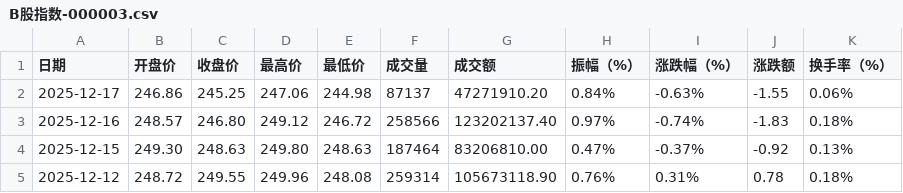
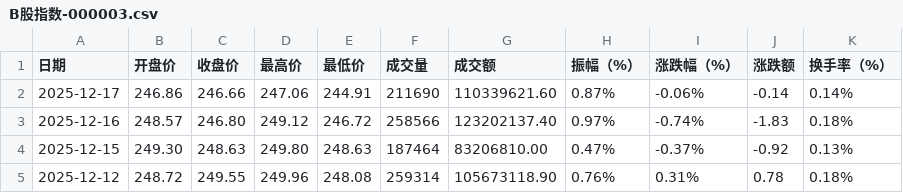
Before and after one commit to cmdSTARMO/market_repo, a CSV file: market_data/B股指数-000003.csv, drawn as a sheet; only a part is shown.

```diff
--- a/market_data/B股指数-000003.csv
+++ b/market_data/B股指数-000003.csv
@@ -1,3 +1,3 @@
 日期,开盘价,收盘价,最高价,最低价,成交量,成交额,振幅（%）,涨跌幅（%）,涨跌额,换手率（%）
-2025-12-17,246.86,245.25,247.06,244.98,87137,47271910.20,0.84%,-0.63%,-1.55,0.06%
+2025-12-17,246.86,246.66,247.06,244.91,211690,110339621.60,0.87%,-0.06%,-0.14,0.14%
 2025-12-16,248.57,246.80,249.12,246.72,258566,123202137.40,0.97%,-0.74%,-1.83,0.18%
```
Also changed, not shown: market_data/创业板指-399006.csv, market_data/印度孟买SENSEX-SENSEX.csv, 20 other files.
